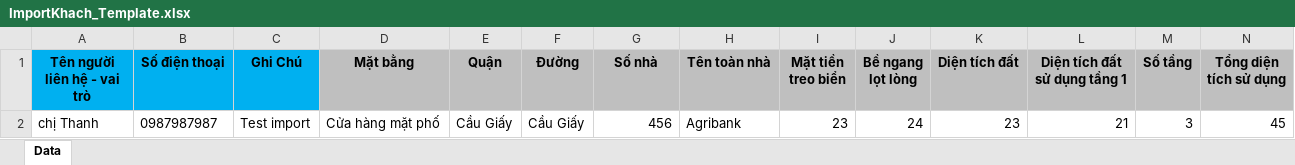
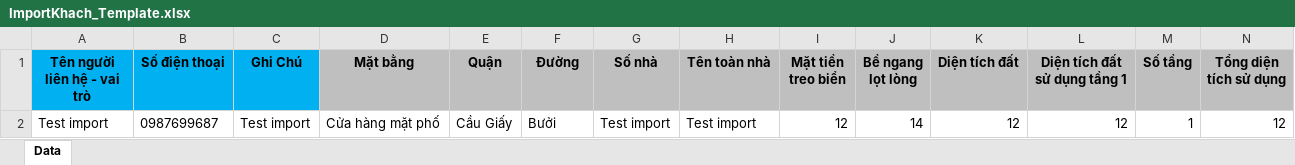
Before and after one commit to ghost7it/moigioinhadat, an Excel workbook: Web/Uploads/files/ImportKhach_Template.xlsx, sheet Data, drawn as a sheet; only a part is shown; values as stored, in another font and other column widths than the file's, no borders; removed rows and columns are numbered as before the commit, all else as after; rows hold the shown columns only; the diff names each change by its address in the sheet, - before the commit and + after, or states it on an @@ line.

```diff
--- a/Web/Uploads/files/ImportKhach_Template.xlsx (sheet Data)
+++ b/Web/Uploads/files/ImportKhach_Template.xlsx (sheet Data)
-row 2: chị Thanh | 0987987987 | Test import | Cửa hàng mặt phố | Cầu Giấy | Cầu Giấy | 456 | Agribank | 23 | 24 | 23 | 21 | 3 | 45
+row 2: Test import | 0987699687 | Test import | Cửa hàng mặt phố | Cầu Giấy | Bưởi | Test import | Test import | 12 | 14 | 12 | 12 | 1 | 12
```
Also changed, not shown: Web/Template/ImportKhach_Template.xlsx, Web/Template/ImportNha_Template.xlsx, 13 other files.
